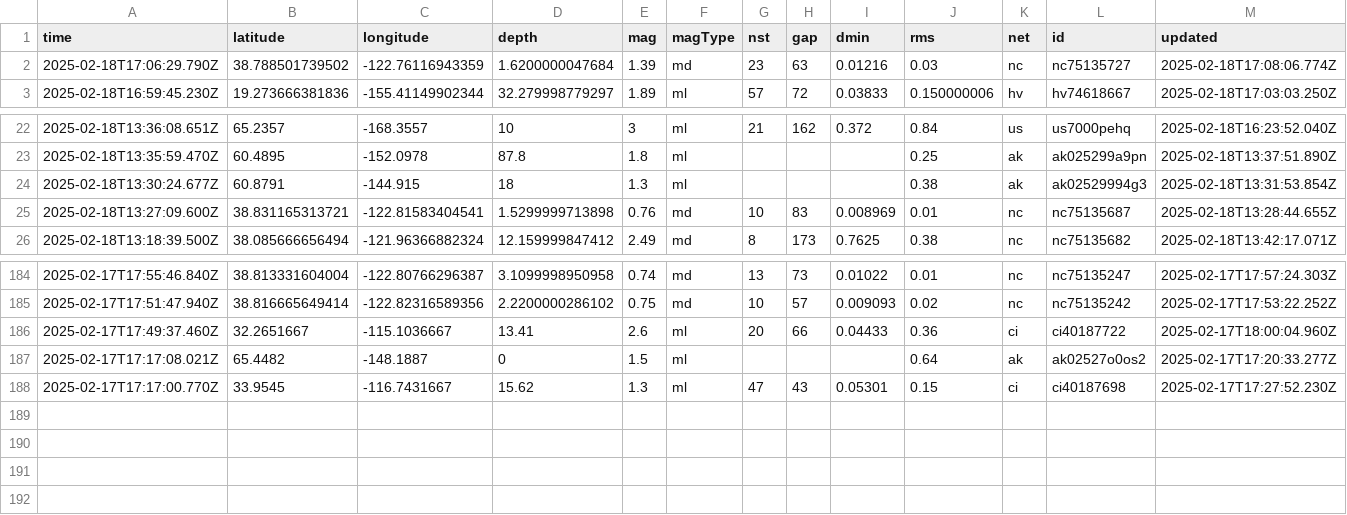
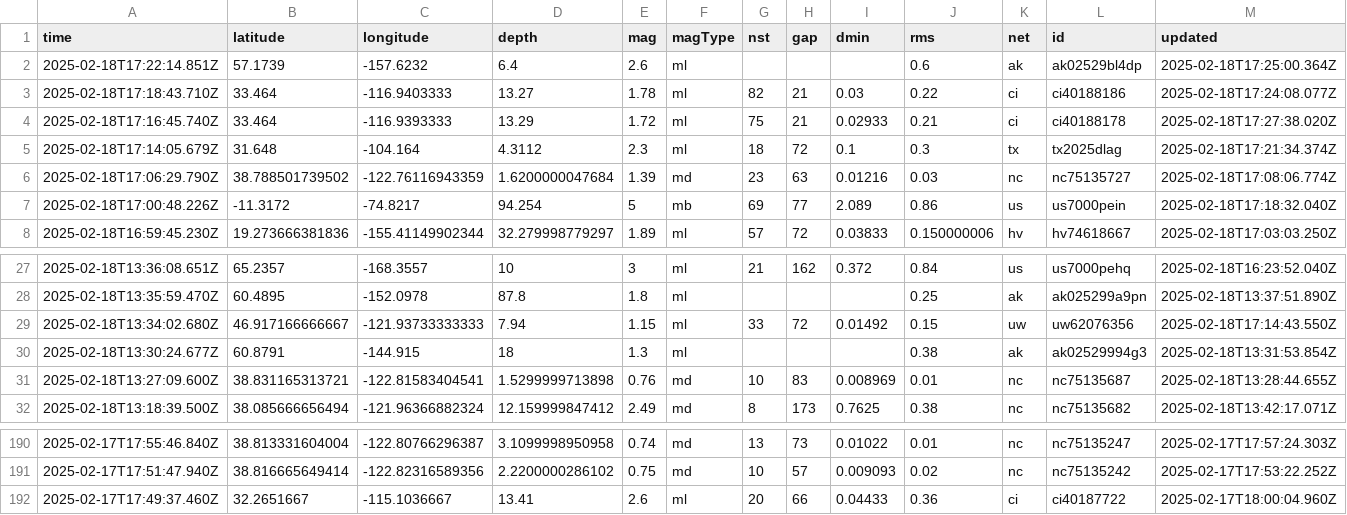
Before and after one commit to rafaelmatsuyama/FIAP-2025-ABDR-StreamProcessingPipelines, a CSV file: usgs_current.csv, drawn as a sheet; only a part is shown, gaps mark what is left out; removed rows and columns are numbered as before the commit, all else as after; rows hold the shown columns only; the diff names each change by its address in the sheet, - before the commit and + after, or states it on an @@ line.

```diff
--- a/usgs_current.csv
+++ b/usgs_current.csv
+row 2: 2025-02-18T17:22:14.851Z | 57.1739 | -157.6232 | 6.4 | 2.6 | ml |  |  |  | 0.6 | ak | ak02529bl4dp | 2025-02-18T17:25:00.364Z
+row 3: 2025-02-18T17:18:43.710Z | 33.464 | -116.9403333 | 13.27 | 1.78 | ml | 82 | 21 | 0.03 | 0.22 | ci | ci40188186 | 2025-02-18T17:24:08.077Z
+row 4: 2025-02-18T17:16:45.740Z | 33.464 | -116.9393333 | 13.29 | 1.72 | ml | 75 | 21 | 0.02933 | 0.21 | ci | ci40188178 | 2025-02-18T17:27:38.020Z
+row 5: 2025-02-18T17:14:05.679Z | 31.648 | -104.164 | 4.3112 | 2.3 | ml | 18 | 72 | 0.1 | 0.3 | tx | tx2025dlag | 2025-02-18T17:21:34.374Z
+row 7: 2025-02-18T17:00:48.226Z | -11.3172 | -74.8217 | 94.254 | 5 | mb | 69 | 77 | 2.089 | 0.86 | us | us7000pein | 2025-02-18T17:18:32.040Z
+row 29: 2025-02-18T13:34:02.680Z | 46.917166666667 | -121.93733333333 | 7.94 | 1.15 | ml | 33 | 72 | 0.01492 | 0.15 | uw | uw62076356 | 2025-02-18T17:14:43.550Z
-row 187: 2025-02-17T17:17:08.021Z | 65.4482 | -148.1887 | 0 | 1.5 | ml |  |  |  | 0.64 | ak | ak02527o0os2 | 2025-02-17T17:20:33.277Z
-row 188: 2025-02-17T17:17:00.770Z | 33.9545 | -116.7431667 | 15.62 | 1.3 | ml | 47 | 43 | 0.05301 | 0.15 | ci | ci40187698 | 2025-02-17T17:27:52.230Z
```
Also changed, not shown: usgs_main.csv.
